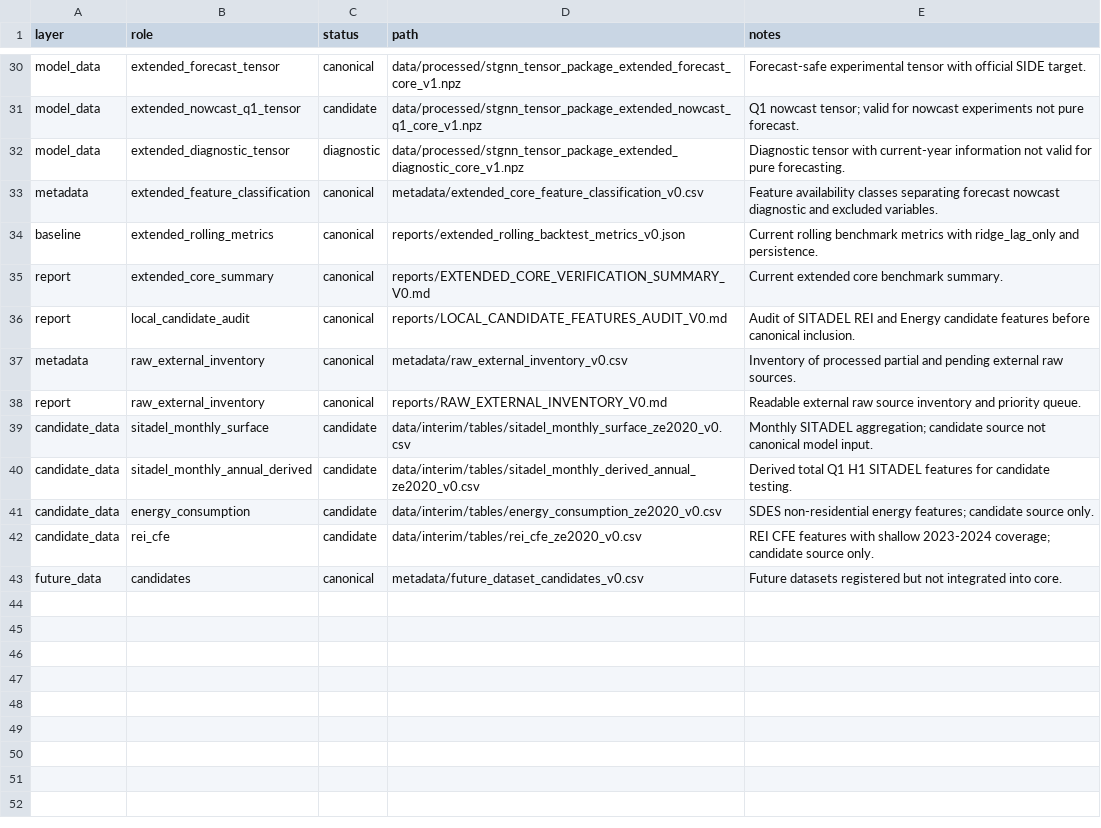
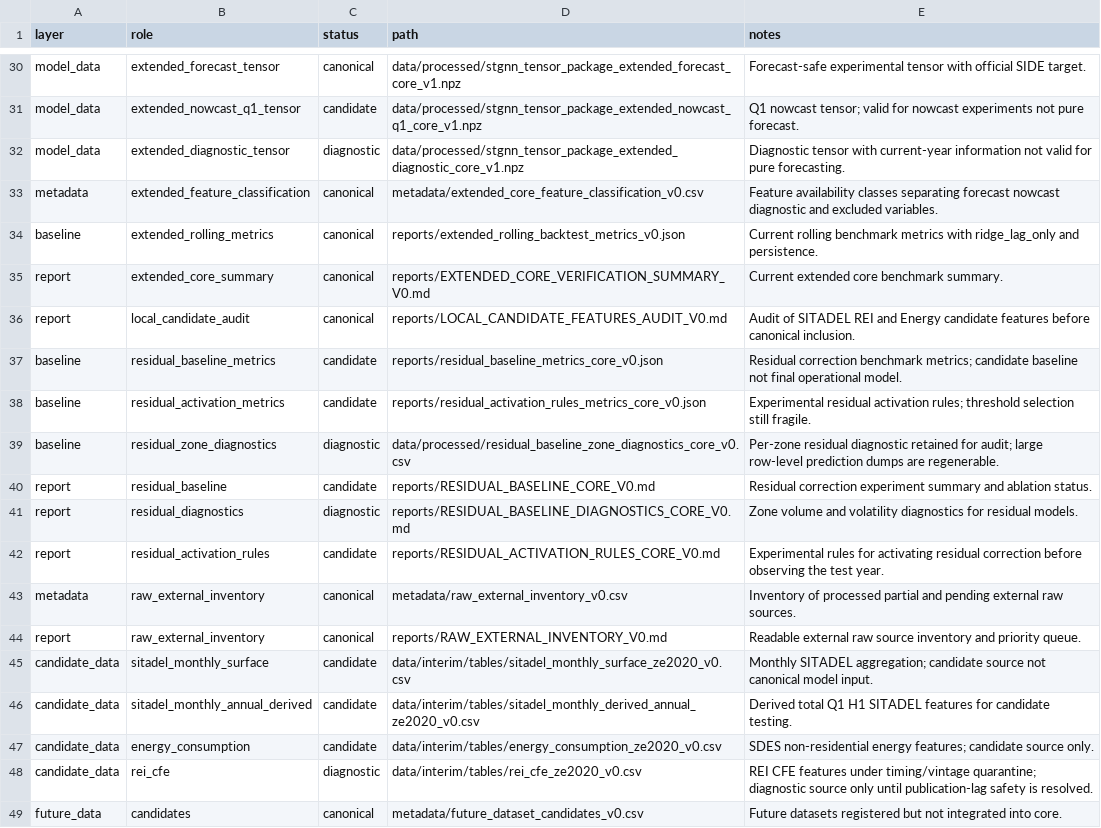
Before and after one commit to Jpmartinslag/neural-temporal-relational-model, a CSV file: metadata/canonical_artifacts_v0.csv, drawn as a sheet; only a part is shown, gaps mark what is left out.

Commit message:
Close baseline phase and add residual diagnostics

```diff
--- a/metadata/canonical_artifacts_v0.csv
+++ b/metadata/canonical_artifacts_v0.csv
@@ -36,2 +36,8 @@ report,extended_core_summary,canonical,reports/EXTENDED_CORE_VERIFICATION_SUMMAR
 report,local_candidate_audit,canonical,reports/LOCAL_CANDIDATE_FEATURES_AUDIT_V0.md,Audit of SITADEL REI and Energy candidate features before canonical inclusion.
+baseline,residual_baseline_metrics,candidate,reports/residual_baseline_metrics_core_v0.json,Residual correction benchmark metrics; candidate baseline not final operational model.
+baseline,residual_activation_metrics,candidate,reports/residual_activation_rules_metrics_core_v0.json,Experimental residual activation rules; threshold selection still fragile.
+baseline,residual_zone_diagnostics,diagnostic,data/processed/residual_baseline_zone_diagnostics_core_v0.csv,Per-zone residual diagnostic retained for audit; large row-level prediction dumps are regenerable.
+report,residual_baseline,candidate,reports/RESIDUAL_BASELINE_CORE_V0.md,Residual correction experiment summary and ablation status.
+report,residual_diagnostics,diagnostic,reports/RESIDUAL_BASELINE_DIAGNOSTICS_CORE_V0.md,Zone volume and volatility diagnostics for residual models.
+report,residual_activation_rules,candidate,reports/RESIDUAL_ACTIVATION_RULES_CORE_V0.md,Experimental rules for activating residual correction before observing the test year.
 metadata,raw_external_inventory,canonical,metadata/raw_external_inventory_v0.csv,Inventory of processed partial and pending external raw sources.
@@ -41,3 +47,3 @@ candidate_data,sitadel_monthly_annual_derived,candidate,data/interim/tables/sita
 candidate_data,energy_consumption,candidate,data/interim/tables/energy_consumption_ze2020_v0.csv,SDES non-residential energy features; candidate source only.
-candidate_data,rei_cfe,candidate,data/interim/tables/rei_cfe_ze2020_v0.csv,REI CFE features with shallow 2023-2024 coverage; candidate source only.
+candidate_data,rei_cfe,diagnostic,data/interim/tables/rei_cfe_ze2020_v0.csv,REI CFE features under timing/vintage quarantine; diagnostic source only until publication-lag safety is resolved.
 future_data,candidates,canonical,metadata/future_dataset_candidates_v0.csv,Future datasets registered but not integrated into core.
```
Also changed, not shown: 28 other files.
